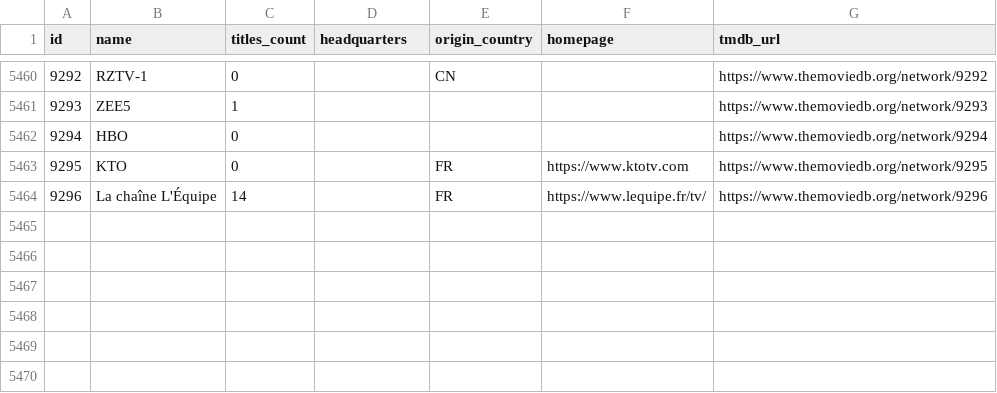
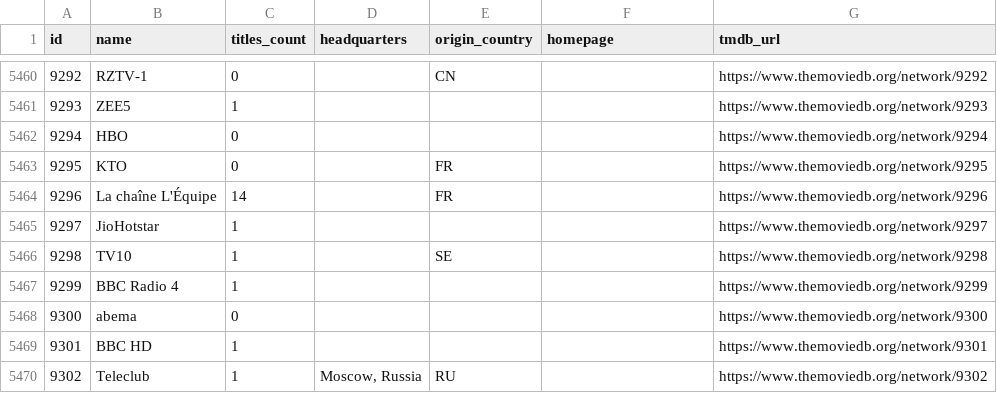
Before and after one commit to davecollections/tmdb-id-lookup, a CSV file: data/tv-networks.csv, drawn as a sheet; only a part is shown, gaps mark what is left out.

```diff
--- a/data/tv-networks.csv
+++ b/data/tv-networks.csv
@@ -5462,3 +5462,9 @@ id,name,titles_count,headquarters,origin_country,homepage,tmdb_url
 9294,HBO,0,,,,https://www.themoviedb.org/network/9294
-9295,KTO,0,,FR,https://www.ktotv.com,https://www.themoviedb.org/network/9295
-9296,La chaîne L'Équipe,14,,FR,https://www.lequipe.fr/tv/,https://www.themoviedb.org/network/9296
+9295,KTO,0,,FR,,https://www.themoviedb.org/network/9295
+9296,La chaîne L'Équipe,14,,FR,,https://www.themoviedb.org/network/9296
+9297,JioHotstar,1,,,,https://www.themoviedb.org/network/9297
+9298,TV10,1,,SE,,https://www.themoviedb.org/network/9298
+9299,BBC Radio 4,1,,,,https://www.themoviedb.org/network/9299
+9300,abema,0,,,,https://www.themoviedb.org/network/9300
+9301,BBC HD,1,,,,https://www.themoviedb.org/network/9301
+9302,Teleclub,1,"Moscow, Russia",RU,,https://www.themoviedb.org/network/9302
```
Also changed, not shown: 5 other files.
